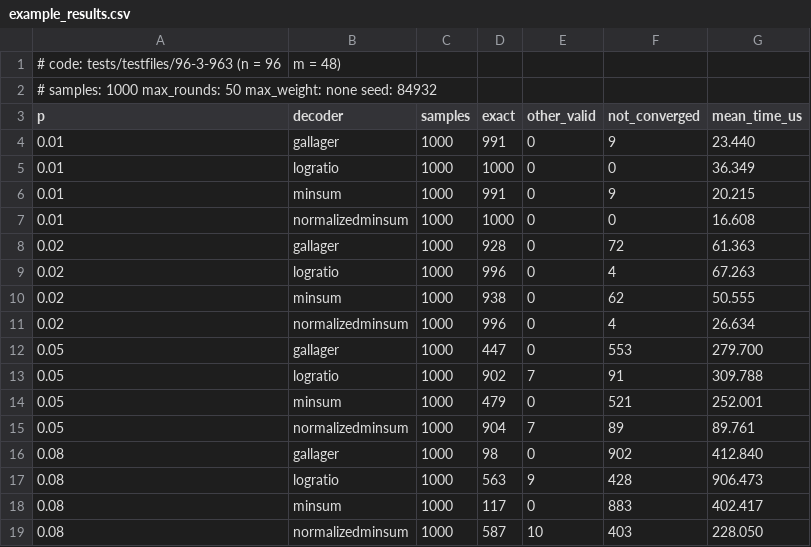
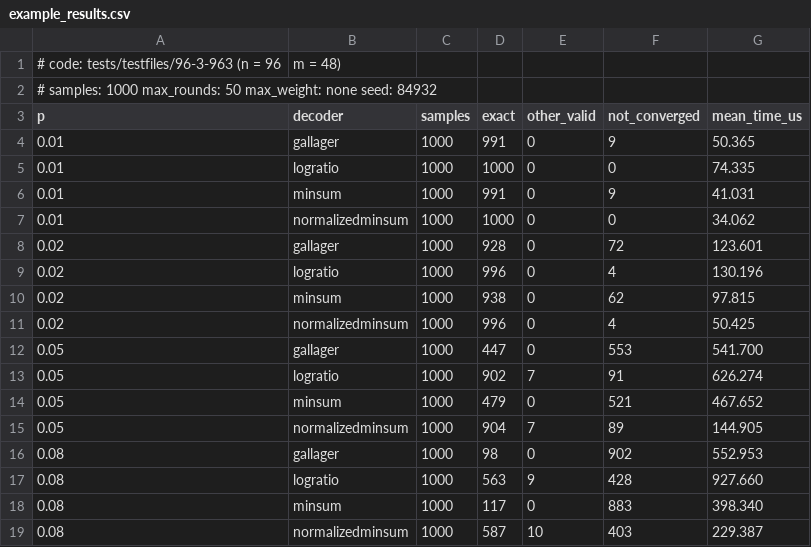
Before and after one commit to Anne-Me/MPDecoder, a CSV file: benchmarks/example_results.csv, drawn as a sheet.

```diff
--- a/benchmarks/example_results.csv
+++ b/benchmarks/example_results.csv
@@ -3,17 +3,17 @@
 p,decoder,samples,exact,other_valid,not_converged,mean_time_us
-0.01,gallager,1000,991,0,9,23.440
-0.01,logratio,1000,1000,0,0,36.349
-0.01,minsum,1000,991,0,9,20.215
-0.01,normalizedminsum,1000,1000,0,0,16.608
-0.02,gallager,1000,928,0,72,61.363
-0.02,logratio,1000,996,0,4,67.263
-0.02,minsum,1000,938,0,62,50.555
-0.02,normalizedminsum,1000,996,0,4,26.634
-0.05,gallager,1000,447,0,553,279.700
-0.05,logratio,1000,902,7,91,309.788
-0.05,minsum,1000,479,0,521,252.001
-0.05,normalizedminsum,1000,904,7,89,89.761
-0.08,gallager,1000,98,0,902,412.840
-0.08,logratio,1000,563,9,428,906.473
-0.08,minsum,1000,117,0,883,402.417
-0.08,normalizedminsum,1000,587,10,403,228.050
+0.01,gallager,1000,991,0,9,50.365
+0.01,logratio,1000,1000,0,0,74.335
+0.01,minsum,1000,991,0,9,41.031
+0.01,normalizedminsum,1000,1000,0,0,34.062
+0.02,gallager,1000,928,0,72,123.601
+0.02,logratio,1000,996,0,4,130.196
+0.02,minsum,1000,938,0,62,97.815
+0.02,normalizedminsum,1000,996,0,4,50.425
+0.05,gallager,1000,447,0,553,541.700
+0.05,logratio,1000,902,7,91,626.274
+0.05,minsum,1000,479,0,521,467.652
+0.05,normalizedminsum,1000,904,7,89,144.905
+0.08,gallager,1000,98,0,902,552.953
+0.08,logratio,1000,563,9,428,927.660
+0.08,minsum,1000,117,0,883,398.340
+0.08,normalizedminsum,1000,587,10,403,229.387
```
Also changed, not shown: 1 other file.
